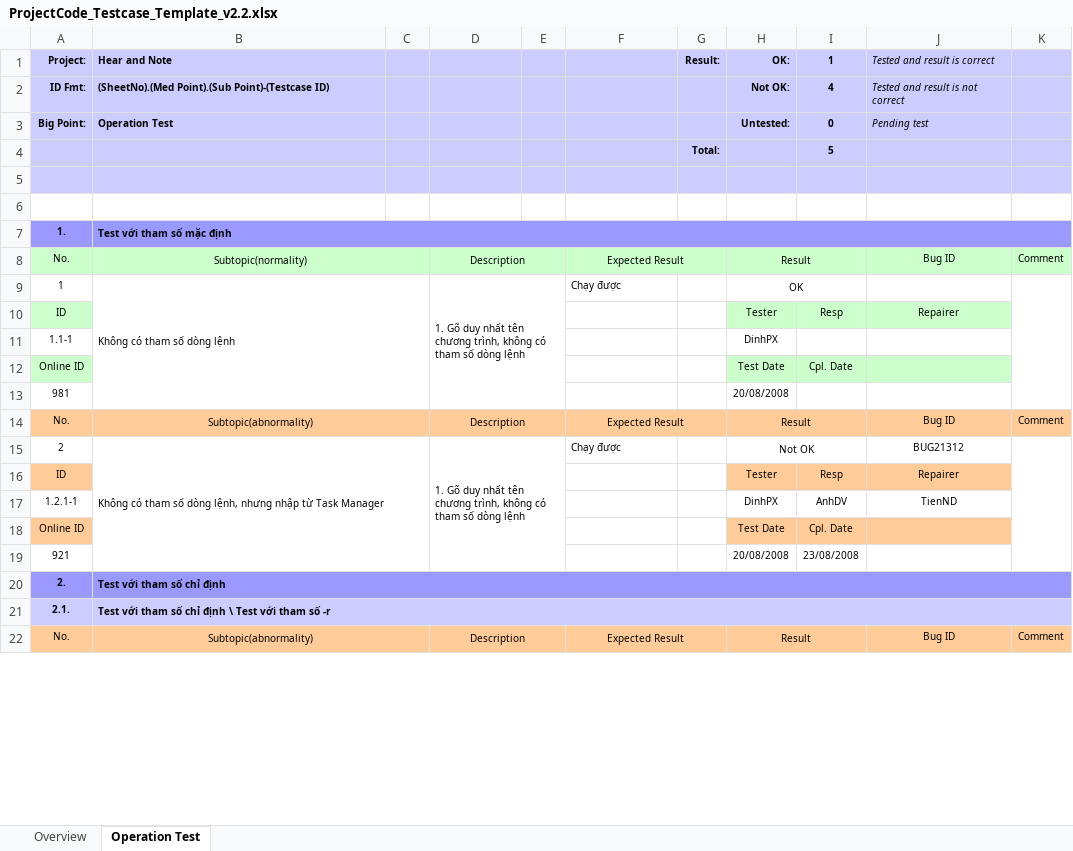
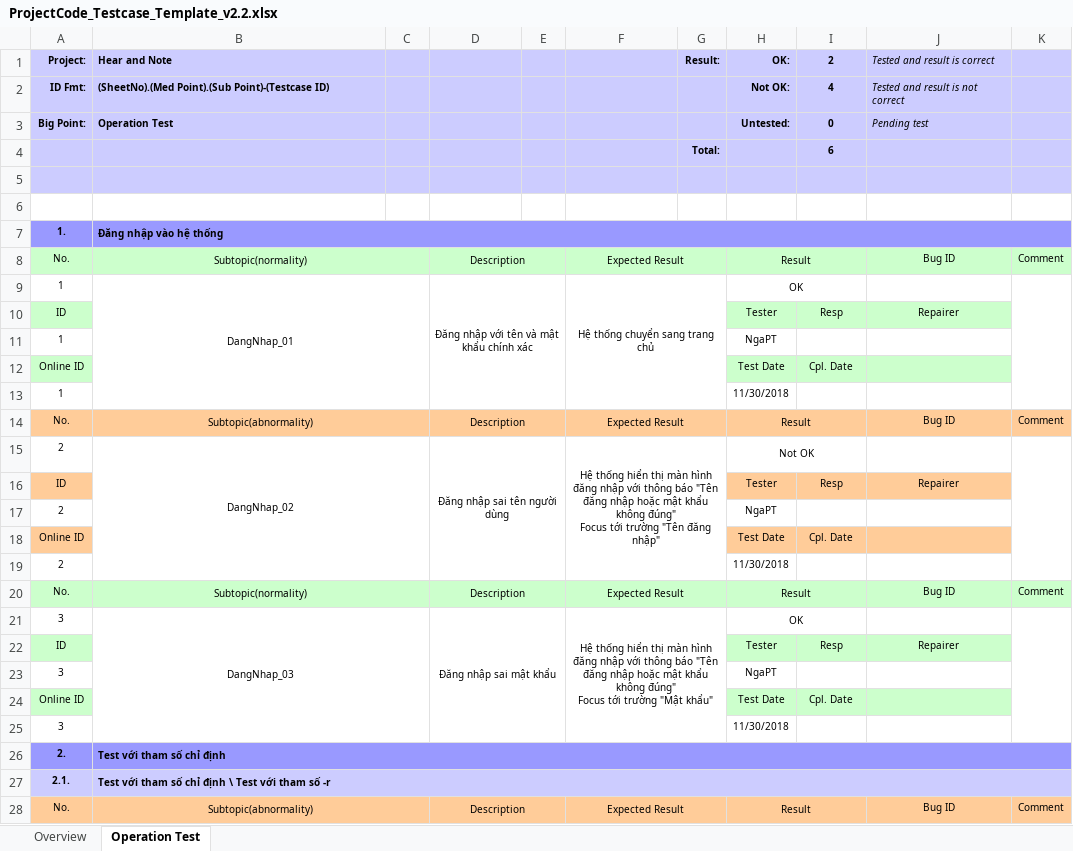
Before and after one commit to Hoanvn1734/IT4240-20181, an Excel workbook: Btl/ProjectCode_Testcase_Template_v2.2.xlsx, sheet Operation Test, drawn as a sheet; only a part is shown; values as stored, in another font and other column widths than the file's, no borders; conditional formats not drawn; removed rows and columns are numbered as before the commit, all else as after; ↵ is a line break in a cell; the diff covers the shown part only; the diff names each change by its address in the sheet, - before the commit and + after, or states it on an @@ line.

Commit message:
Add login test case

```diff
--- a/Btl/ProjectCode_Testcase_Template_v2.2.xlsx (sheet Operation Test)
+++ b/Btl/ProjectCode_Testcase_Template_v2.2.xlsx (sheet Operation Test)
-I1: 1
+I1: 2
-I4 (2): 5
+I4 (2): 6
-B7 (Hear and Note): Test với tham số mặc định
+B7 (Hear and Note): Đăng nhập vào hệ thống
-B9 (Hear and Note): Không có tham số dòng lệnh
+B9 (Hear and Note): DangNhap_01
-B9 alignment: left
+B9 alignment: center
-D9: 1. Gõ duy nhất tên chương trình, không có tham số dòng lệnh
+D9: Đăng nhập với tên và mật khẩu chính xác
-D9 alignment: left
+D9 alignment: center
-F9: Chạy được
+F9: Hệ thống chuyển sang trang chủ
-F9 alignment: left
+F9 alignment: center
+F9:G13 merged
-row 11: 1.1-1 |  |  |  |  |  |  | DinhPX
+row 11: 1 |  |  |  |  |  |  | NgaPT
-row 13: 981 |  |  |  |  |  |  | 20/08/2008
+row 13: 1 |  |  |  |  |  |  | 11/30/2018
-B15 (Hear and Note): Không có tham số dòng lệnh, nhưng nhập từ Task Manager
+B15 (Hear and Note): DangNhap_02
-B15 alignment: left
+B15 alignment: center
-D15: 1. Gõ duy nhất tên chương trình, không có tham số dòng lệnh
+D15: Đăng nhập sai tên người dùng
-D15 alignment: left
+D15 alignment: center
-F15: Chạy được
+F15: Hệ thống hiển thị màn hình đăng nhập với thông báo "Tên đăng nhập hoặc mật khẩu không đúng" ↵ Focus tới trường "Tên đăng nhập"
-F15 alignment: left
+F15 alignment: center
+F15:G19 merged
-J15 (Tested and result is correct): BUG21312
+J15 (Tested and result is correct): (empty)
-row 17: 1.2.1-1 |  |  |  |  |  |  | DinhPX | AnhDV | TienND
+row 17: 2 |  |  |  |  |  |  | NgaPT
-row 19: 921 |  |  |  |  |  |  | 20/08/2008 | 23/08/2008
+row 19: 2 |  |  |  |  |  |  | 11/30/2018
+row 20: No. | Subtopic(normality) |  | Description |  | Expected Result |  | Result |  | Bug ID | Comment
+row 21: 3 | DangNhap_03 |  | Đăng nhập sai mật khẩu |  | Hệ thống hiển thị màn hình đăng nhập với thông báo "Tên đăng nhập hoặc mật khẩu không đúng" ↵ Focus tới trường "Mật khẩu" |  | OK
+row 22: ID |  |  |  |  |  |  | Tester | Resp | Repairer
+row 23: 3 |  |  |  |  |  |  | NgaPT
+row 24: Online ID |  |  |  |  |  |  | Test Date | Cpl. Date
+row 25: 3 |  |  |  |  |  |  | 11/30/2018
```
Also changed, not shown: 2 added rows, 2 removed rows and 15 edited cells elsewhere in this sheet, formulas that keep their value, charts or pictures.
